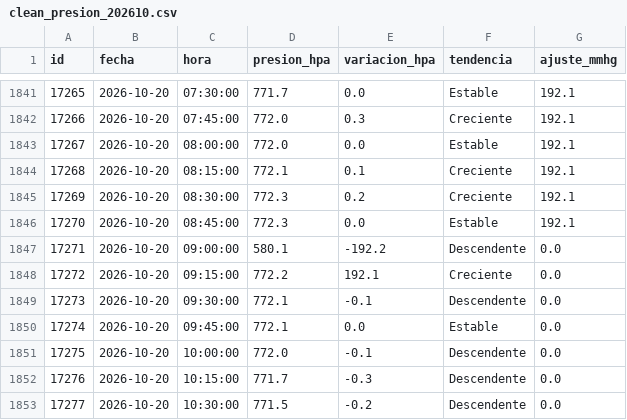
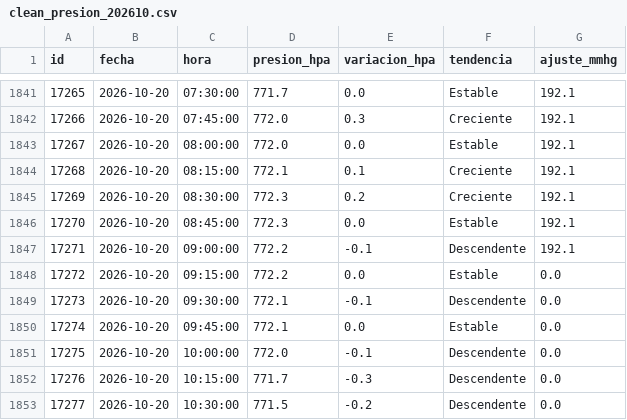
Before and after one commit to TT-b033-estacion-meteorologica/clean-data, a CSV file: 2026/10/clean_presion_202610.csv, drawn as a sheet; only a part is shown, gaps mark what is left out.

Commit message:
datos: clean_presion 2026-10

```diff
--- a/2026/10/clean_presion_202610.csv
+++ b/2026/10/clean_presion_202610.csv
@@ -1846,4 +1846,4 @@ id,fecha,hora,presion_hpa,variacion_hpa,tendencia,ajuste_mmhg
 17270,2026-10-20,08:45:00,772.3,0.0,Estable,192.1
-17271,2026-10-20,09:00:00,580.1,-192.2,Descendente,0.0
-17272,2026-10-20,09:15:00,772.2,192.1,Creciente,0.0
+17271,2026-10-20,09:00:00,772.2,-0.1,Descendente,192.1
+17272,2026-10-20,09:15:00,772.2,0.0,Estable,0.0
 17273,2026-10-20,09:30:00,772.1,-0.1,Descendente,0.0
```
